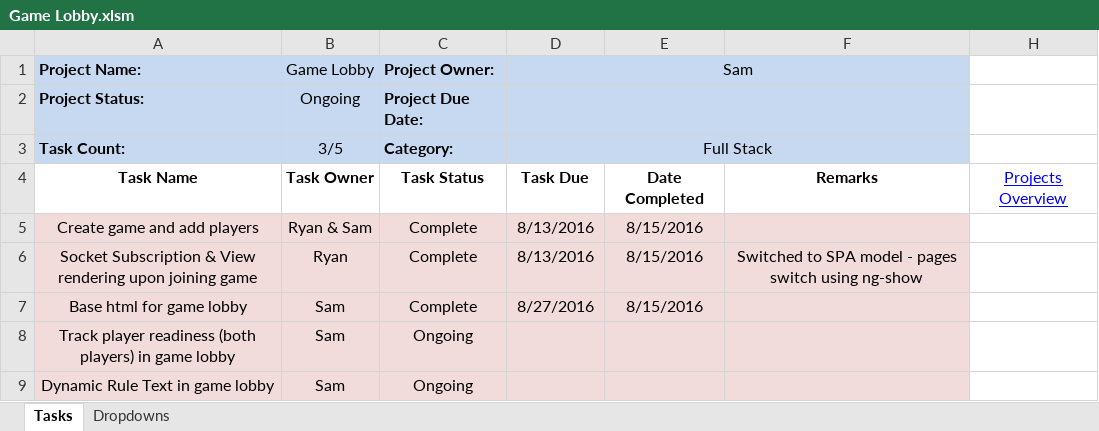
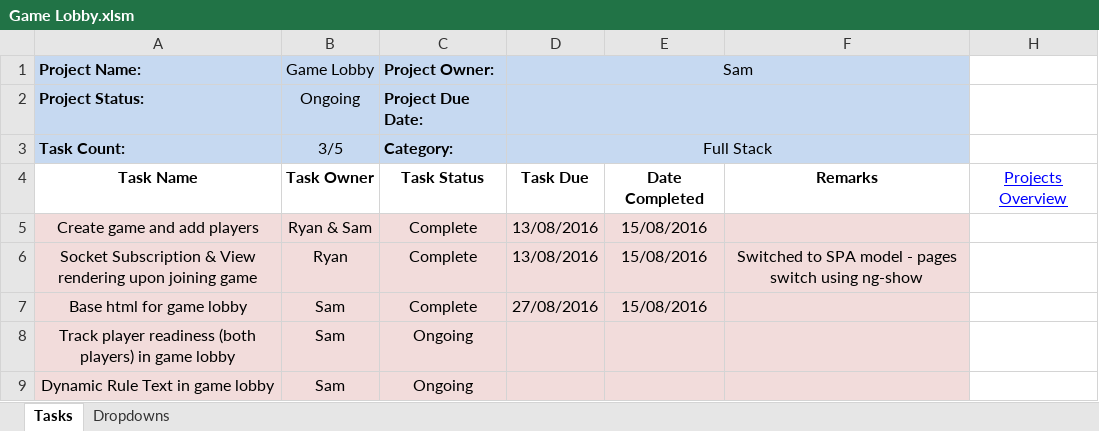
Before and after one commit to cuttle-cards/cuttle, an Excel workbook: Cuttle Agenda/Game Lobby.xlsm, sheet Tasks, drawn as a sheet; values as stored, in another font and other column widths than the file's, no borders; conditional formats not drawn; the diff names each change by its address in the sheet, - before the commit and + after, or states it on an @@ line.

```diff
--- a/Cuttle Agenda/Game Lobby.xlsm (sheet Tasks)
+++ b/Cuttle Agenda/Game Lobby.xlsm (sheet Tasks)
-D5:D6 (Sam): 8/13/2016
+D5:D6 (Sam): 13/08/2016
-E5:E7: 8/15/2016
+E5:E7: 15/08/2016
-D7 (Sam): 8/27/2016
+D7 (Sam): 27/08/2016
```
Also changed, not shown: Cuttle Agenda/Agenda Optimizations.xlsm, Cuttle Agenda/Front End Cleanup.xlsm, 11 other files.
